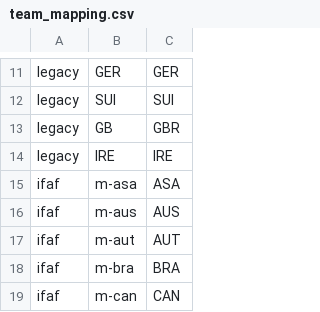
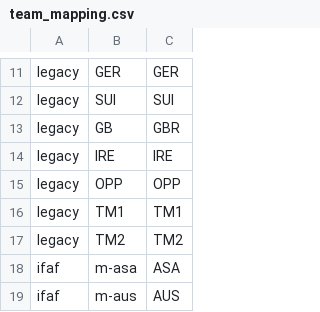
Before and after one commit to christianlohr9/flag_football_ep, a CSV file: data/reference/team_mapping.csv, drawn as a sheet; only a part is shown, gaps mark what is left out; the shorter side is filled out with more unchanged rows; the diff names each change by its address in the sheet, - before the commit and + after, or states it on an @@ line.

Commit message:
feat(01.2-14): map legacy OPP/TM1/TM2 as pseudo-canonical placeholders
Legacy sportapp exports anonymize opponents with placeholder labels
(OPP, TM1, TM2) for some games instead of real team codes. Mapping
these as pseudo-canonical codes lets the full 47-game legacy corpus
ingest, matching the original notebook's behaviour. Team identity is
not an EP model feature, so this has no modelling impact; per-game
real opponents for these placeholder rows remain unknown.

```diff
--- a/data/reference/team_mapping.csv
+++ b/data/reference/team_mapping.csv
+row 15: legacy | OPP | OPP
+row 16: legacy | TM1 | TM1
+row 17: legacy | TM2 | TM2
```
